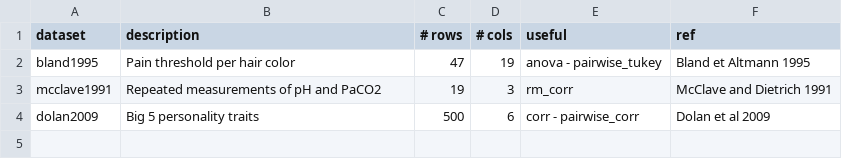
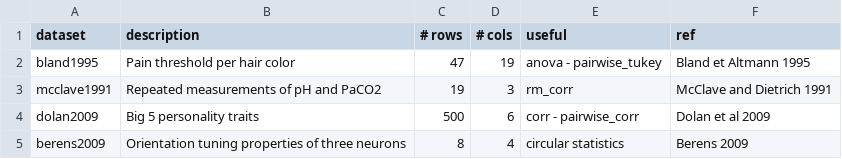
Before and after one commit to raphaelvallat/pingouin, a CSV file: pingouin/datasets/datasets.csv, drawn as a sheet.

Commit message:
Added Berens 2009 (circular stats)

```diff
--- a/pingouin/datasets/datasets.csv
+++ b/pingouin/datasets/datasets.csv
@@ -4 +4,2 @@ mcclave1991,Repeated measurements of pH and PaCO2,19,3,rm_corr,McClave and Dietr
 dolan2009,Big 5 personality traits,500,6,corr - pairwise_corr,Dolan et al 2009
+berens2009,Orientation tuning properties of three neurons,8,4,circular statistics,Berens 2009
```
Also changed, not shown: 2 other files.
